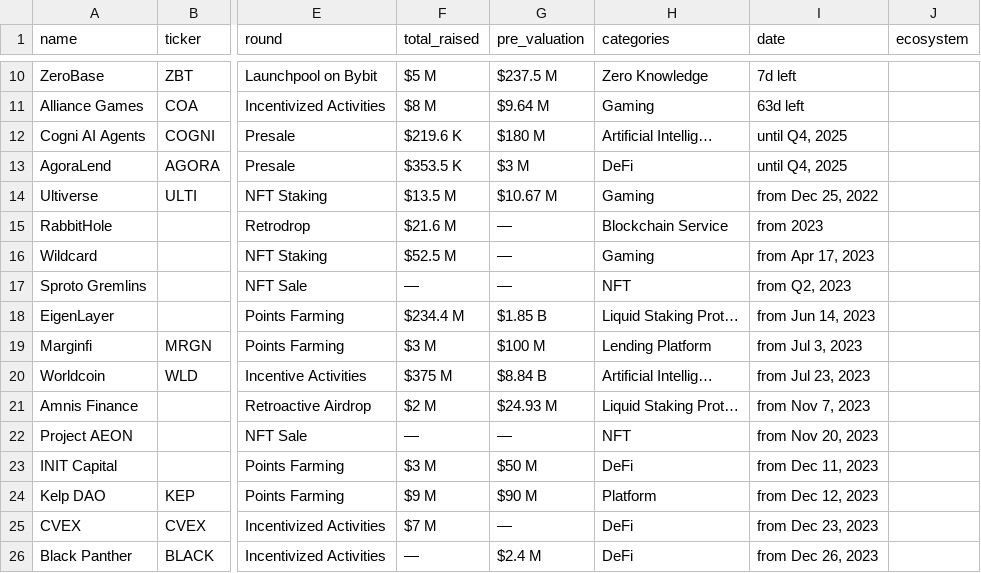
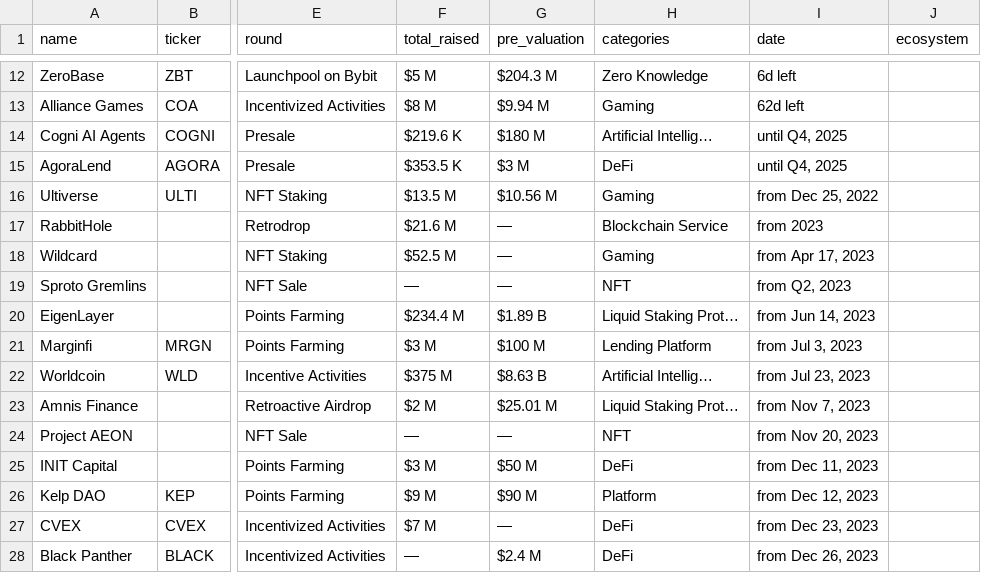
Before and after one commit to rfrm-dao/ICO-IDO-Dashboard, a CSV file: active.csv, drawn as a sheet; only a part is shown, gaps mark what is left out; addresses are those after the commit; the diff covers the shown part only; the diff names each change by its address in the sheet, - before the commit and + after, or states it on an @@ line.

```diff
--- a/active.csv
+++ b/active.csv
-G12 (pre_valuation): $237.5 M
+G12 (pre_valuation): $204.3 M
-I12 (date): 7d left
+I12 (date): 6d left
-G13 (pre_valuation): $9.64 M
+G13 (pre_valuation): $9.94 M
-I13 (date): 63d left
+I13 (date): 62d left
-G16 (pre_valuation): $10.67 M
+G16 (pre_valuation): $10.56 M
-G20 (pre_valuation): $1.85 B
+G20 (pre_valuation): $1.89 B
-G22 (pre_valuation): $8.84 B
+G22 (pre_valuation): $8.63 B
-G23 (pre_valuation): $24.93 M
+G23 (pre_valuation): $25.01 M
```
Also changed, not shown: 3 added rows, 3 removed rows and 65 edited cells elsewhere in this file, upcoming.csv.
